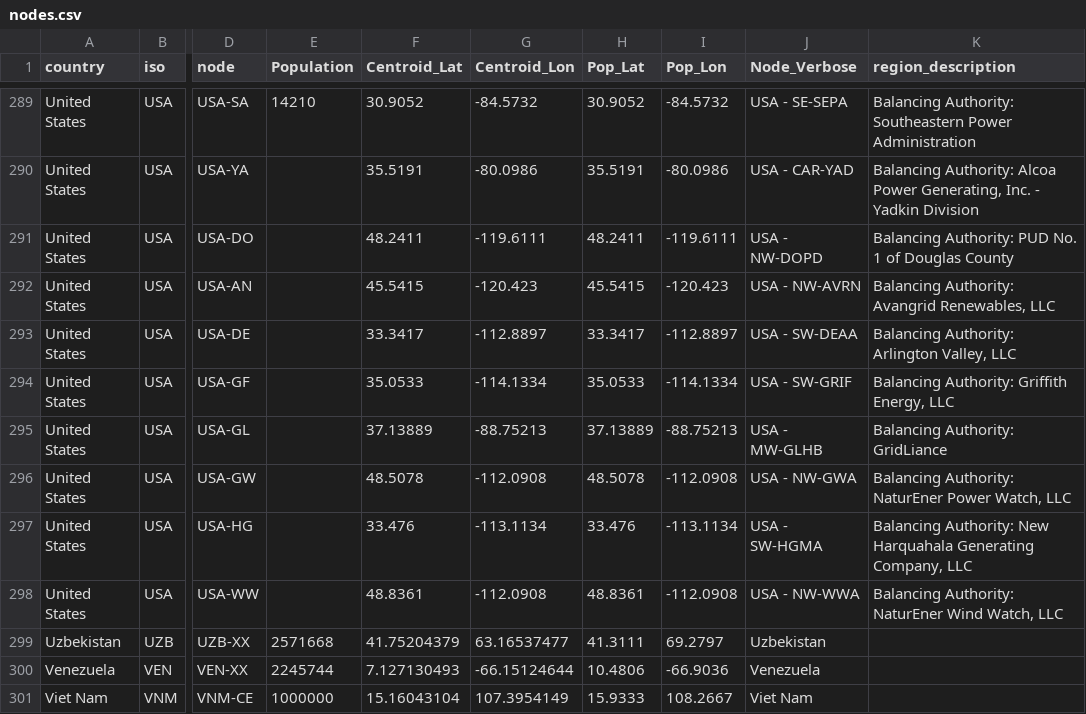
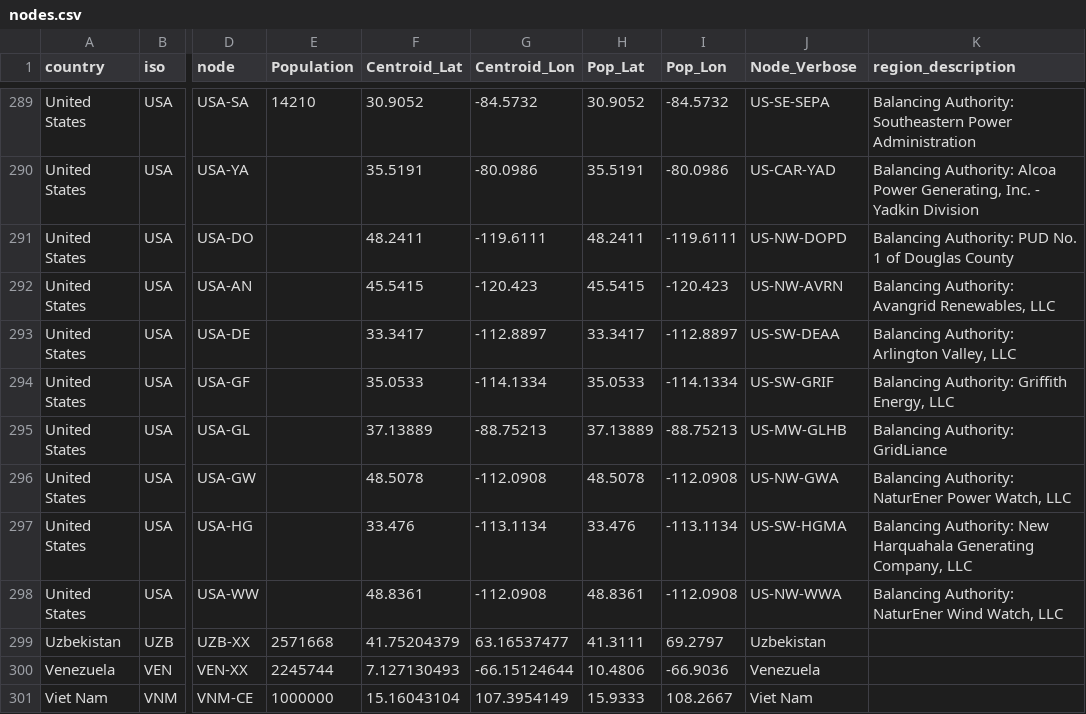
Before and after one commit to Electricity-Transmission-Database/electricity-transmission-database, a CSV file: data/csv/nodes.csv, drawn as a sheet; only a part is shown, gaps mark what is left out; the diff covers the shown part only; the diff names each change by its address in the sheet, - before the commit and + after, or states it on an @@ line.

```diff
--- a/data/csv/nodes.csv
+++ b/data/csv/nodes.csv
-J289 (Node_Verbose): USA - SE-SEPA
+J289 (Node_Verbose): US-SE-SEPA
-J290 (Node_Verbose): USA - CAR-YAD
+J290 (Node_Verbose): US-CAR-YAD
-J291 (Node_Verbose): USA - NW-DOPD
+J291 (Node_Verbose): US-NW-DOPD
-J292 (Node_Verbose): USA - NW-AVRN
+J292 (Node_Verbose): US-NW-AVRN
-J293 (Node_Verbose): USA - SW-DEAA
+J293 (Node_Verbose): US-SW-DEAA
-J294 (Node_Verbose): USA - SW-GRIF
+J294 (Node_Verbose): US-SW-GRIF
-J295 (Node_Verbose): USA - MW-GLHB
+J295 (Node_Verbose): US-MW-GLHB
-J296 (Node_Verbose): USA - NW-GWA
+J296 (Node_Verbose): US-NW-GWA
-J297 (Node_Verbose): USA - SW-HGMA
+J297 (Node_Verbose): US-SW-HGMA
-J298 (Node_Verbose): USA - NW-WWA
+J298 (Node_Verbose): US-NW-WWA
```
Also changed, not shown: 54 edited cells elsewhere in this file, 9 other files.
